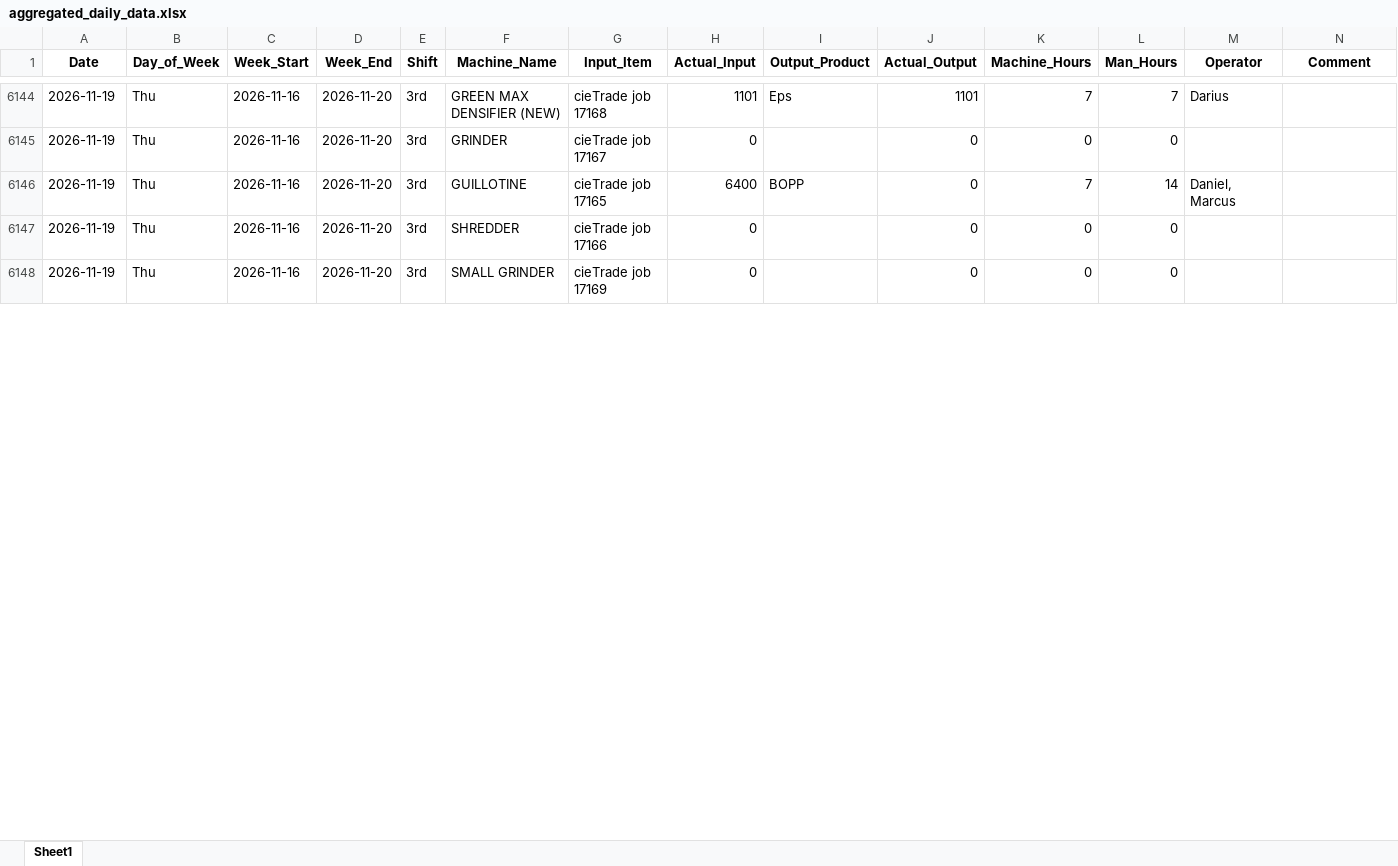
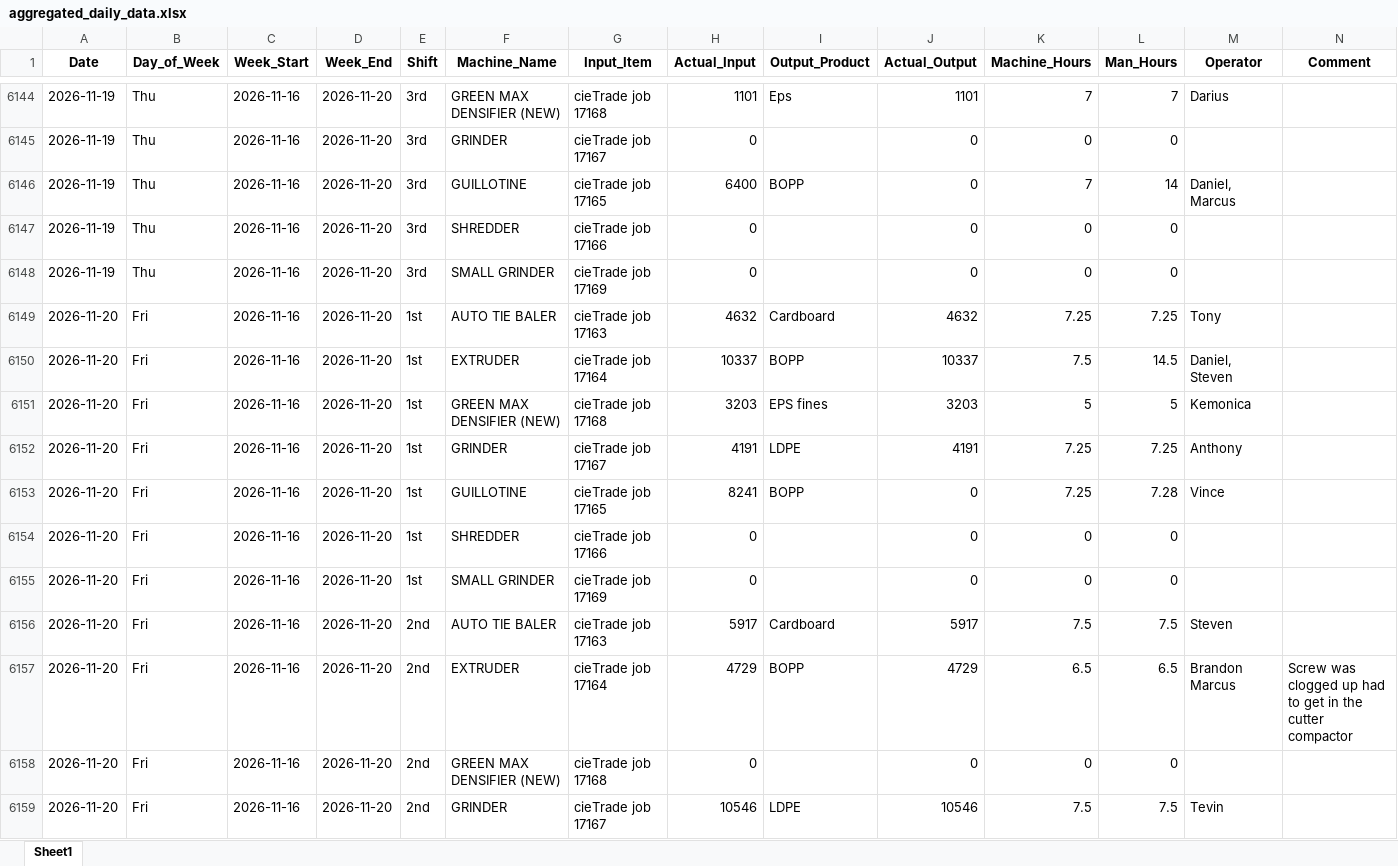
Before and after one commit to zabdulla/walton_production, an Excel workbook: data/aggregated_daily_data.xlsx, sheet Sheet1, drawn as a sheet; only a part is shown, gaps mark what is left out; values as stored, in another font and other column widths than the file's, no borders; rows hold the shown columns only; the diff covers the shown part only; the diff names each change by its address in the sheet, - before the commit and + after, or states it on an @@ line.

```diff
--- a/data/aggregated_daily_data.xlsx (sheet Sheet1)
+++ b/data/aggregated_daily_data.xlsx (sheet Sheet1)
+row 6149: 2026-11-20 | Fri | 2026-11-16 | 2026-11-20 | 1st | AUTO TIE BALER | cieTrade job 17163 | 4632 | Cardboard | 4632 | 7.25 | 7.25 | Tony
+row 6150: 2026-11-20 | Fri | 2026-11-16 | 2026-11-20 | 1st | EXTRUDER | cieTrade job 17164 | 10337 | BOPP | 10337 | 7.5 | 14.5 | Daniel, Steven
+row 6151: 2026-11-20 | Fri | 2026-11-16 | 2026-11-20 | 1st | GREEN MAX DENSIFIER (NEW) | cieTrade job 17168 | 3203 | EPS fines | 3203 | 5 | 5 | Kemonica
+row 6152: 2026-11-20 | Fri | 2026-11-16 | 2026-11-20 | 1st | GRINDER | cieTrade job 17167 | 4191 | LDPE | 4191 | 7.25 | 7.25 | Anthony
+row 6153: 2026-11-20 | Fri | 2026-11-16 | 2026-11-20 | 1st | GUILLOTINE | cieTrade job 17165 | 8241 | BOPP | 0 | 7.25 | 7.28 | Vince
+row 6154: 2026-11-20 | Fri | 2026-11-16 | 2026-11-20 | 1st | SHREDDER | cieTrade job 17166 | 0 |  | 0 | 0 | 0
+row 6155: 2026-11-20 | Fri | 2026-11-16 | 2026-11-20 | 1st | SMALL GRINDER | cieTrade job 17169 | 0 |  | 0 | 0 | 0
+row 6156: 2026-11-20 | Fri | 2026-11-16 | 2026-11-20 | 2nd | AUTO TIE BALER | cieTrade job 17163 | 5917 | Cardboard | 5917 | 7.5 | 7.5 | Steven
+row 6157: 2026-11-20 | Fri | 2026-11-16 | 2026-11-20 | 2nd | EXTRUDER | cieTrade job 17164 | 4729 | BOPP | 4729 | 6.5 | 6.5 | Brandon Marcus | Screw was clogged up had to get in the cutter compactor
+row 6158: 2026-11-20 | Fri | 2026-11-16 | 2026-11-20 | 2nd | GREEN MAX DENSIFIER (NEW) | cieTrade job 17168 | 0 |  | 0 | 0 | 0
+row 6159: 2026-11-20 | Fri | 2026-11-16 | 2026-11-20 | 2nd | GRINDER | cieTrade job 17167 | 10546 | LDPE | 10546 | 7.5 | 7.5 | Tevin
```
Also changed, not shown: 3 added rows and 13 edited cells elsewhere in this sheet, data/aggregated_notes.xlsx, 5 other files.
